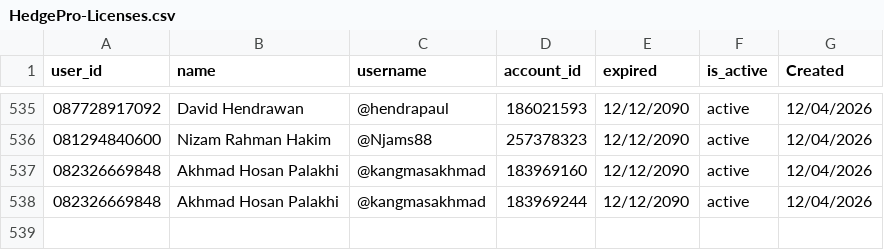
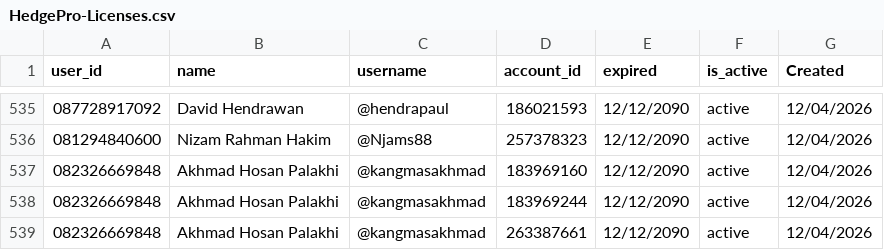
Before and after one commit to satriadwibagaskara/HedgePro-Licenses, a CSV file: HedgePro-Licenses.csv, drawn as a sheet; only a part is shown, gaps mark what is left out.

Commit message:
Add license Akhmad Hosan Palakhi 263387661

```diff
--- a/HedgePro-Licenses.csv
+++ b/HedgePro-Licenses.csv
@@ -538 +538,2 @@ user_id,name,username,account_id,expired,is_active,Created
 082326669848,Akhmad Hosan Palakhi,@kangmasakhmad,183969244,12/12/2090,active,12/04/2026
+082326669848,Akhmad Hosan Palakhi,@kangmasakhmad,263387661,12/12/2090,active,12/04/2026
```
